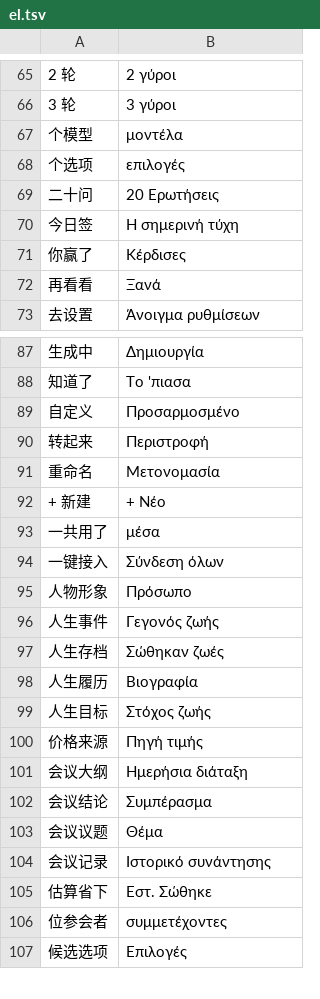
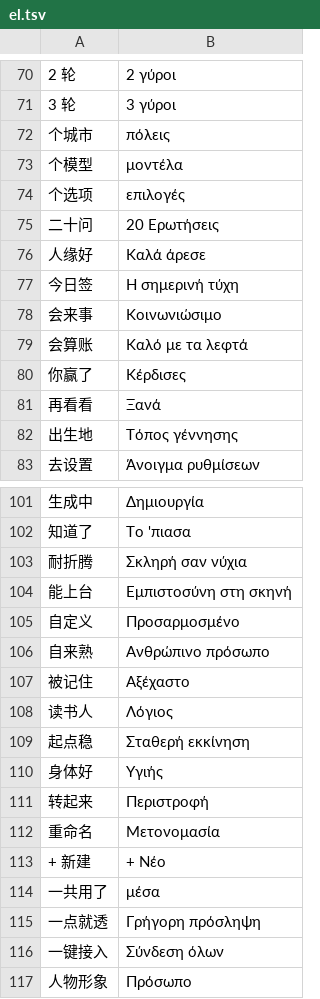
Before and after one commit to asujdgg/aigent, a TSV file: assets/i18n/el.tsv, drawn as a sheet; only a part is shown, gaps mark what is left out; the shorter side is filled out with more unchanged rows; the diff covers the shown part only.

```diff
--- a/assets/i18n/el.tsv
+++ b/assets/i18n/el.tsv
@@ -66,2 +71,3 @@
 3 轮	3 γύροι
+个城市	πόλεις
 个模型	μοντέλα
@@ -69,5 +75,9 @@
 二十问	20 Ερωτήσεις
+人缘好	Καλά άρεσε
 今日签	Η σημερινή τύχη
+会来事	Κοινωνιώσιμο
+会算账	Καλό με τα λεφτά
 你赢了	Κέρδισες
 再看看	Ξανά
+出生地	Τόπος γέννησης
 去设置	Άνοιγμα ρυθμίσεων
@@ -88,3 +102,10 @@
 知道了	Το 'πιασα
+耐折腾	Σκληρή σαν νύχια
+能上台	Εμπιστοσύνη στη σκηνή
 自定义	Προσαρμοσμένο
+自来熟	Ανθρώπινο πρόσωπο
+被记住	Αξέχαστο
+读书人	Λόγιος
+起点稳	Σταθερή εκκίνηση
+身体好	Υγιής
 转起来	Περιστροφή
@@ -93,2 +114,3 @@
 一共用了	μέσα
+一点就透	Γρήγορη πρόσληψη
 一键接入	Σύνδεση όλων
```
Also changed, not shown: 38 added rows elsewhere in this file, assets/i18n/bg.tsv, assets/i18n/bn.tsv, 51 other files.
